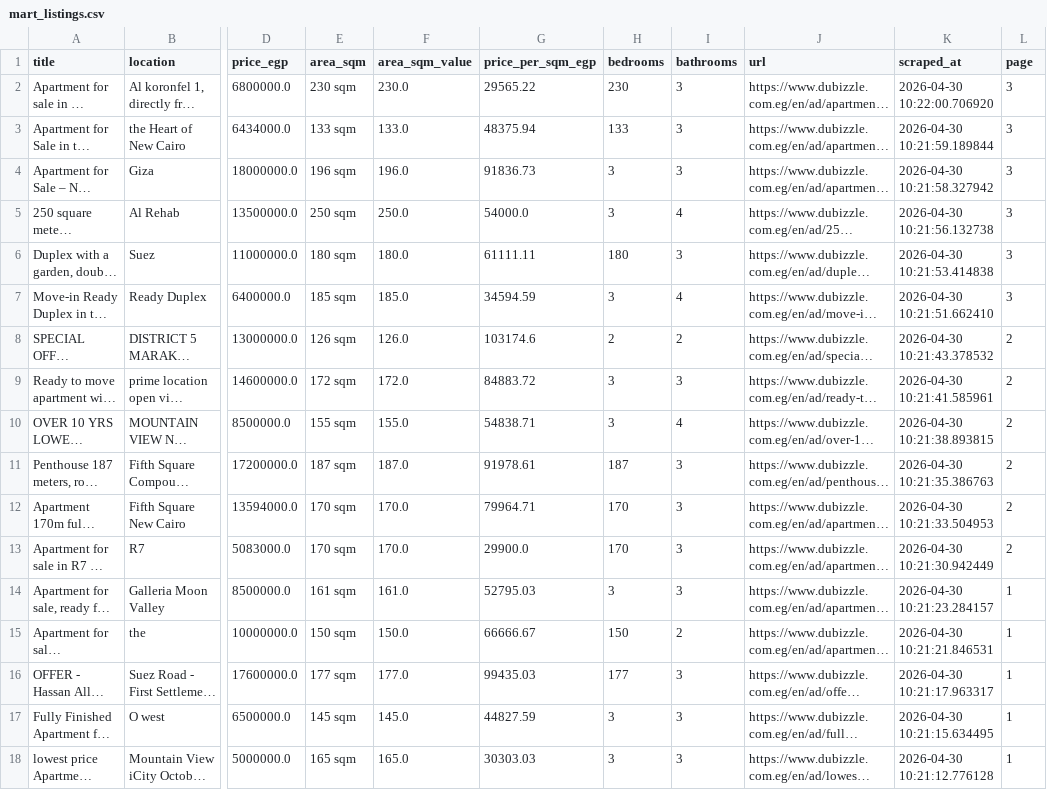
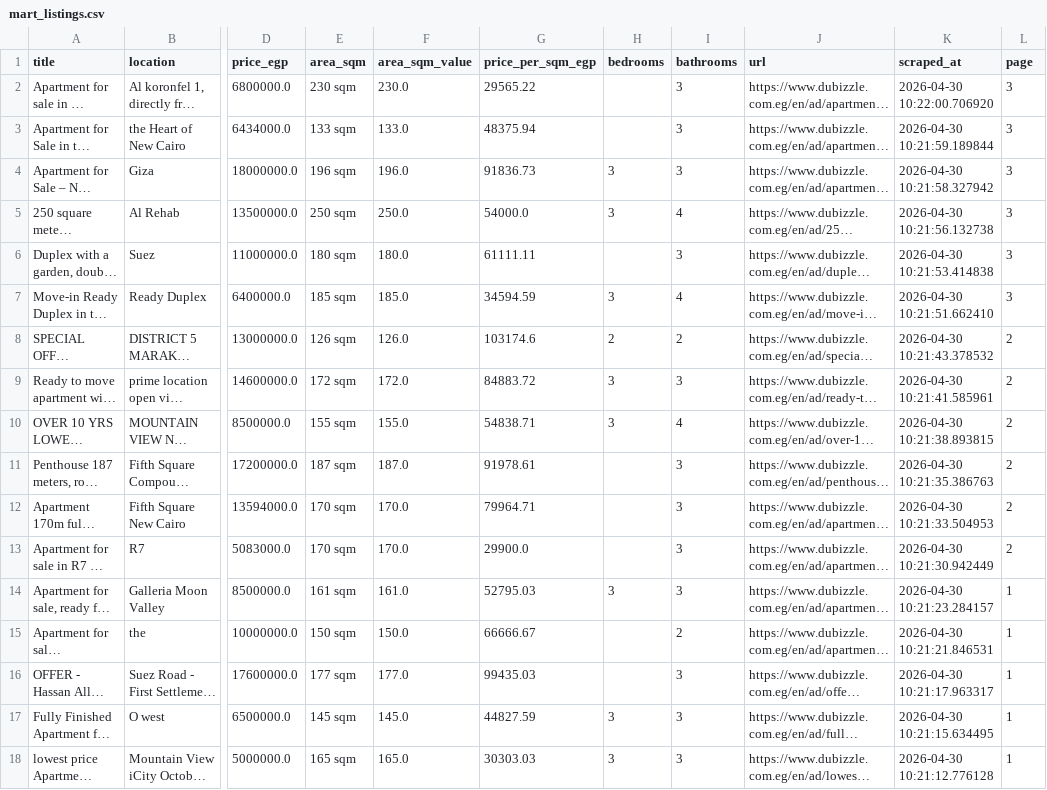
Before and after one commit to GigiMW/egypt-realestate-pipeline, a CSV file: egypt-realestate-pipeline/data/mart_listings.csv, drawn as a sheet; only a part is shown, gaps mark what is left out; long unchanged cells end in …; the diff names each change by its address in the sheet, - before the commit and + after, or states it on an @@ line.

Commit message:
Fix pipeline paths, dbt profile, bedroom parsing and tests
- Scraper/loader/converter resolve data paths from the project root, so
  they work from Airflow (different cwd) and from any local directory
- Loader exits non-zero when there is nothing to load so the DAG fails
- dbt profile reads DUCKDB_PATH (set in docker-compose), falling back to
  ../data for local runs instead of a Docker-only absolute path
- stg_listings uses source() so raw_listings appears in lineage
- Fix bedrooms capturing the area value (regex crossed line breaks);
  add a 1-20 sanity bound in the scraper and staging model
- Add accepted_values and unique tests on price_bucket (15 tests total)
- DAG reuses conversion/convert_to_csv.py; mount conversion/ in Docker
- Use timezone.utc so the scraper runs on Python < 3.11
- Regenerate mart_listings.csv

```diff
--- a/egypt-realestate-pipeline/data/mart_listings.csv
+++ b/egypt-realestate-pipeline/data/mart_listings.csv
-H2 (bedrooms): 230
+H2 (bedrooms): (empty)
-H3 (bedrooms): 133
+H3 (bedrooms): (empty)
-H6 (bedrooms): 180
+H6 (bedrooms): (empty)
-H11 (bedrooms): 187
+H11 (bedrooms): (empty)
-H12:H13 (bedrooms): 170
+H12:H13 (bedrooms): (empty)
-H15 (bedrooms): 150
+H15 (bedrooms): (empty)
-H16 (bedrooms): 177
+H16 (bedrooms): (empty)
```
Also changed, not shown: 9 other files.
